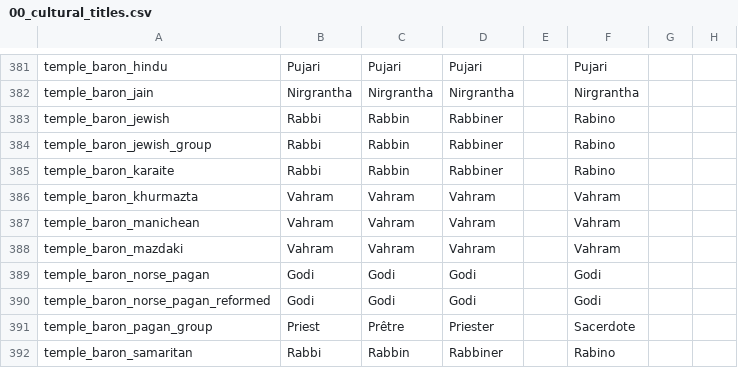
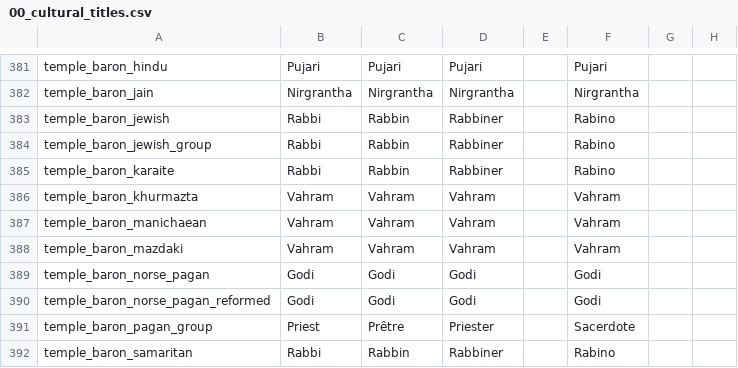
Before and after one commit to Aerotinge/TingedSlate, a CSV file: localisation/00_cultural_titles.csv, drawn as a sheet; only a part is shown, gaps mark what is left out; the diff covers the shown part only; the diff names each change by its address in the sheet, - before the commit and + after, or states it on an @@ line.

```diff
--- a/localisation/00_cultural_titles.csv
+++ b/localisation/00_cultural_titles.csv
-A387: temple_baron_manichean
+A387: temple_baron_manichaean
```
Also changed, not shown: 10 edited cells elsewhere in this file, localisation/00_decisions.csv, localisation/00_landed_titles.csv, 14 other files.
